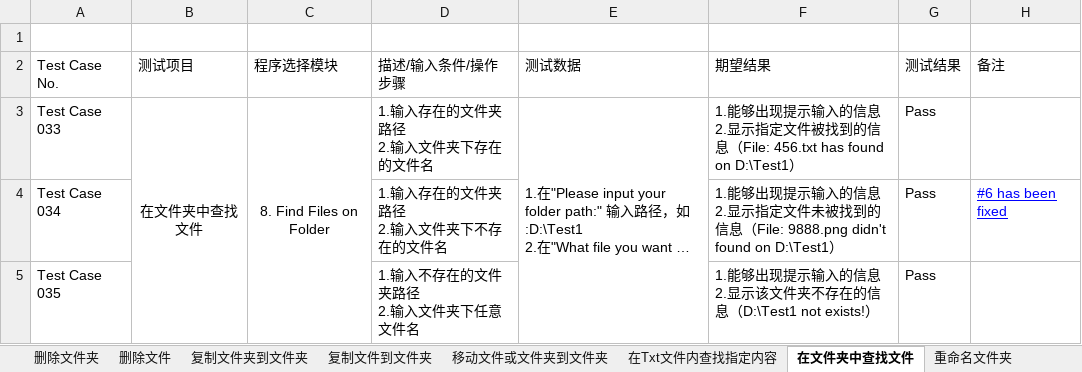
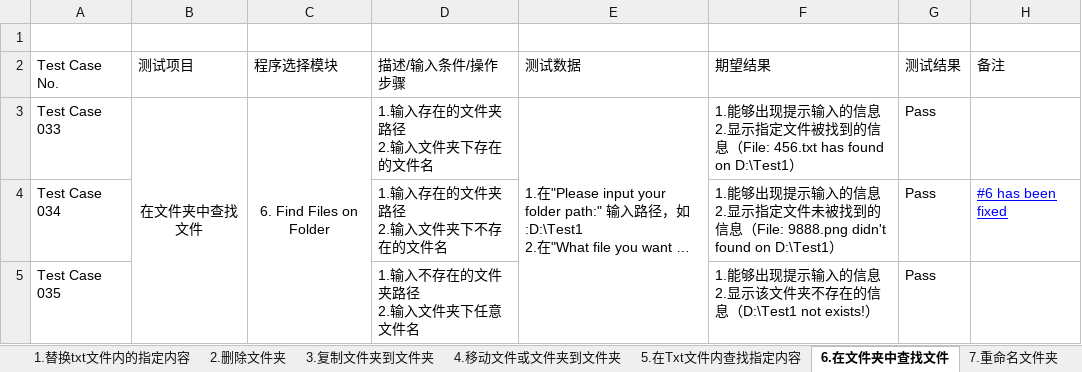
Before and after one commit to Eason0731/LegacyPython2, an Excel workbook: src/MyItems/Test Cases for FileOperation.xlsx, sheet 6.在文件夹中查找文件, drawn as a sheet; long unchanged cells end in …; values as stored, in another font and other column widths than the file's, no borders; the diff names each change by its address in the sheet, - before the commit and + after, or states it on an @@ line.

```diff
--- a/src/MyItems/Test Cases for FileOperation.xlsx (sheet 6.在文件夹中查找文件)
+++ b/src/MyItems/Test Cases for FileOperation.xlsx (sheet 6.在文件夹中查找文件)
-sheet tab: 删除文件夹
+sheet tab: 2.删除文件夹
-sheet tab: 复制文件夹到文件夹
+sheet tab: 3.复制文件夹到文件夹
-sheet tab: 移动文件或文件夹到文件夹
+sheet tab: 4.移动文件或文件夹到文件夹
-sheet tab: 在Txt文件内查找指定内容
+sheet tab: 5.在Txt文件内查找指定内容
-sheet tab: 在文件夹中查找文件
+sheet tab: 6.在文件夹中查找文件
-sheet tab: 重命名文件夹
+sheet tab: 7.重命名文件夹
-sheet tab: 删除文件
-sheet tab: 复制文件到文件夹
-C3 (程序选择模块): 8. Find Files on Folder
+C3 (程序选择模块): 6. Find Files on Folder
```
Also changed, not shown: sheet 3.复制文件夹到文件夹, sheet 2.删除文件夹, sheet 9.根据文件已有字段被替换为新名称, sheet 7.重命名文件夹, sheet 8.重命名文件, sheet 5.在Txt文件内查找指定内容, 1 more sheet, other sheet tabs.
